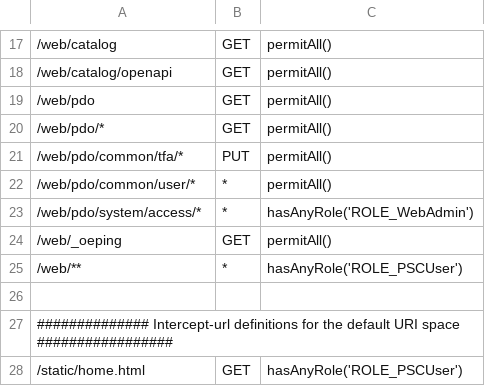
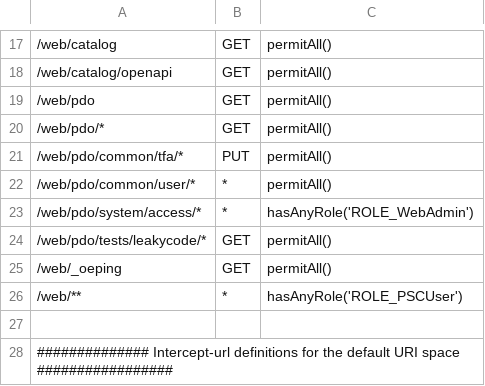
Before and after one commit to progress/Spark-Toolkit-Demos, a CSV file: oe117/Sports/PASOEContent/WEB-INF/oeablSecurity.csv, drawn as a sheet; only a part is shown, gaps mark what is left out; the shorter side is filled out with more unchanged rows.

```diff
--- a/oe117/Sports/PASOEContent/WEB-INF/oeablSecurity.csv
+++ b/oe117/Sports/PASOEContent/WEB-INF/oeablSecurity.csv
@@ -23,2 +23,3 @@
 "/web/pdo/system/access/*","*","hasAnyRole('ROLE_WebAdmin')"
+"/web/pdo/tests/leakycode/*","GET","permitAll()"
 "/web/_oeping","GET","permitAll()"
```
Also changed, not shown: oe117/DynSports/PASOEContent/WEB-INF/oeablSecurity.csv, 2 other files.
